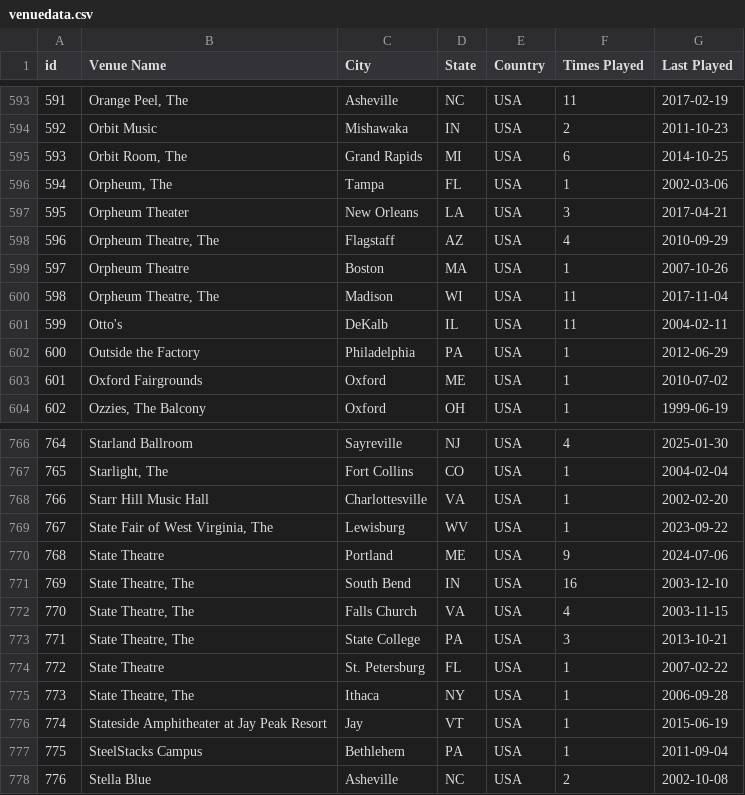
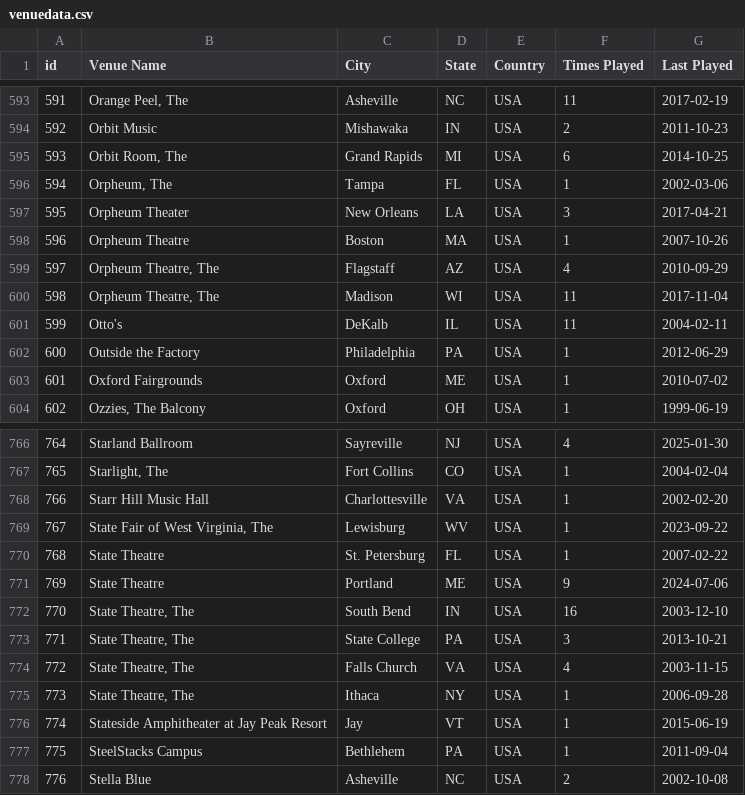
Before and after one commit to connorkitchings/Concerts, a CSV file: 3 - Data/UM/AllThingsUM/venuedata.csv, drawn as a sheet; only a part is shown, gaps mark what is left out; the diff covers the shown part only.

```diff
--- a/3 - Data/UM/AllThingsUM/venuedata.csv
+++ b/3 - Data/UM/AllThingsUM/venuedata.csv
@@ -597,4 +597,4 @@ id,Venue Name,City,State,Country,Times Played,Last Played
 595,Orpheum Theater,New Orleans,LA,USA,3,2017-04-21
-596,"Orpheum Theatre, The",Flagstaff,AZ,USA,4,2010-09-29
-597,Orpheum Theatre,Boston,MA,USA,1,2007-10-26
+596,Orpheum Theatre,Boston,MA,USA,1,2007-10-26
+597,"Orpheum Theatre, The",Flagstaff,AZ,USA,4,2010-09-29
 598,"Orpheum Theatre, The",Madison,WI,USA,11,2017-11-04
@@ -769,7 +769,7 @@ id,Venue Name,City,State,Country,Times Played,Last Played
 767,"State Fair of West Virginia, The",Lewisburg,WV,USA,1,2023-09-22
-768,State Theatre,Portland,ME,USA,9,2024-07-06
-769,"State Theatre, The",South Bend,IN,USA,16,2003-12-10
-770,"State Theatre, The",Falls Church,VA,USA,4,2003-11-15
+768,State Theatre,St. Petersburg,FL,USA,1,2007-02-22
+769,State Theatre,Portland,ME,USA,9,2024-07-06
+770,"State Theatre, The",South Bend,IN,USA,16,2003-12-10
 771,"State Theatre, The",State College,PA,USA,3,2013-10-21
-772,State Theatre,St. Petersburg,FL,USA,1,2007-02-22
+772,"State Theatre, The",Falls Church,VA,USA,4,2003-11-15
 773,"State Theatre, The",Ithaca,NY,USA,1,2006-09-28
```
Also changed, not shown: 81 edited cells elsewhere in this file, 3 - Data/UM/AllThingsUM/songdata.csv, 18 other files.
